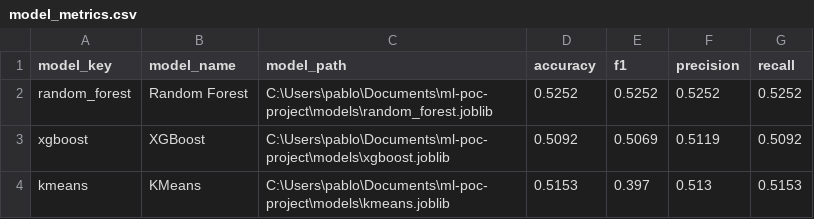
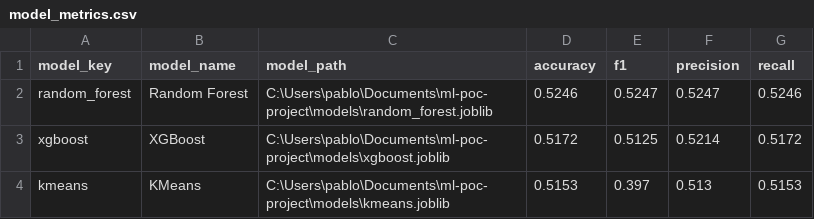
Before and after one commit to ppichon-hash/ml-poc-project, a CSV file: results/model_metrics.csv, drawn as a sheet.

```diff
--- a/results/model_metrics.csv
+++ b/results/model_metrics.csv
@@ -1,4 +1,4 @@
 model_key,model_name,model_path,accuracy,f1,precision,recall
-random_forest,Random Forest,C:\Users\pablo\Documents\ml-poc-project\models\random_forest.joblib,0.5252,0.5252,0.5252,0.5252
-xgboost,XGBoost,C:\Users\pablo\Documents\ml-poc-project\models\xgboost.joblib,0.5092,0.5069,0.5119,0.5092
+random_forest,Random Forest,C:\Users\pablo\Documents\ml-poc-project\models\random_forest.joblib,0.5246,0.5247,0.5247,0.5246
+xgboost,XGBoost,C:\Users\pablo\Documents\ml-poc-project\models\xgboost.joblib,0.5172,0.5125,0.5214,0.5172
 kmeans,KMeans,C:\Users\pablo\Documents\ml-poc-project\models\kmeans.joblib,0.5153,0.397,0.513,0.5153
```
Also changed, not shown: 2 other files.
